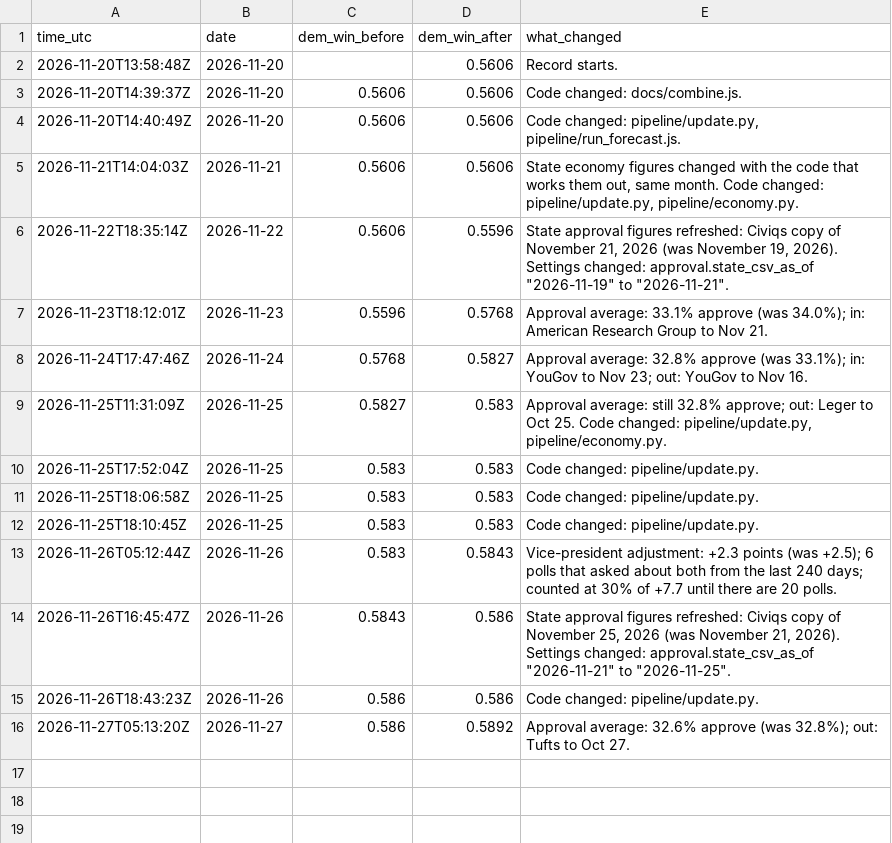
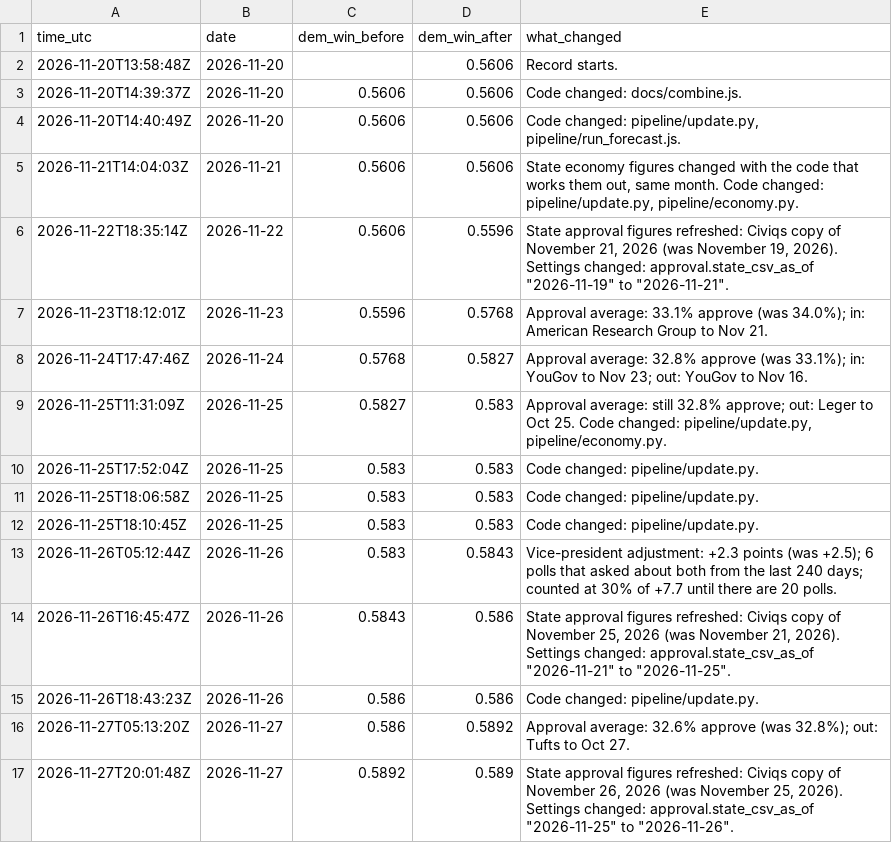
Before and after one commit to KA82205/tipping-point, a CSV file: pipeline/log/changes.csv, drawn as a sheet; the diff names each change by its address in the sheet, - before the commit and + after, or states it on an @@ line.

Commit message:
Data update 2026-11-27 15:01: state approval from new Civiqs figures

```diff
--- a/pipeline/log/changes.csv
+++ b/pipeline/log/changes.csv
+row 17: 2026-11-27T20:01:48Z | 2026-11-27 | 0.5892 | 0.589 | State approval figures refreshed: Civiqs copy of November 26, 2026 (was November 25, 2026). Settings changed: approval.state_csv_as_of "2026-11-25" to "2026-11-26".
```
Also changed, not shown: pipeline/log/daily.csv, pipeline/log/states.csv, 11 other files.
